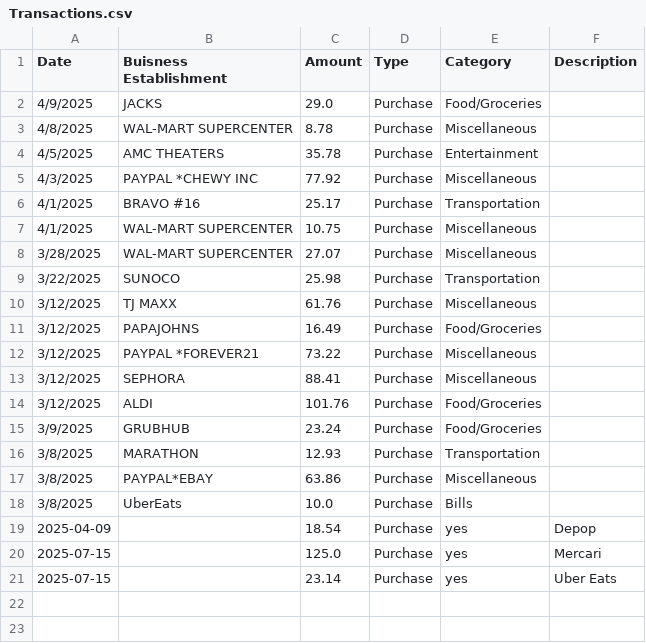
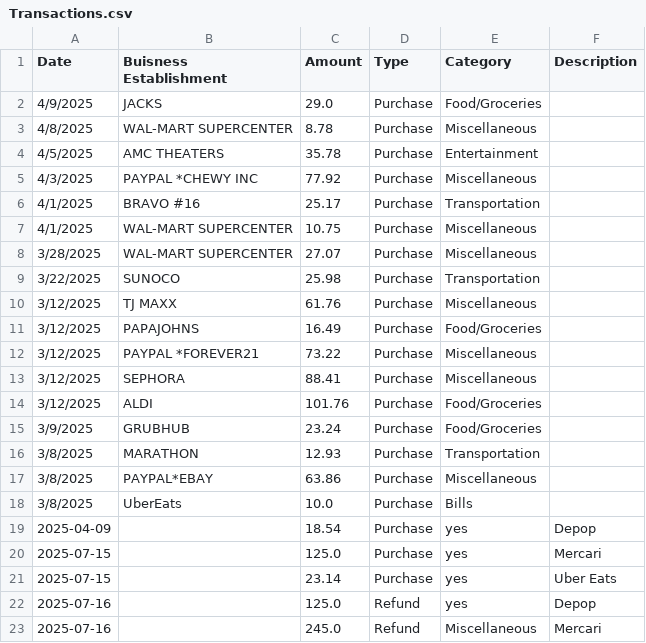
Before and after one commit to BobcatGracie/Katrhyns_Project, a CSV file: Transactions.csv, drawn as a sheet; the diff names each change by its address in the sheet, - before the commit and + after, or states it on an @@ line.

```diff
--- a/Transactions.csv
+++ b/Transactions.csv
+row 22: 2025-07-16 |  | 125.0 | Refund | yes | Depop
+row 23: 2025-07-16 |  | 245.0 | Refund | Miscellaneous | Mercari
```
Also changed, not shown: 3 other files.
